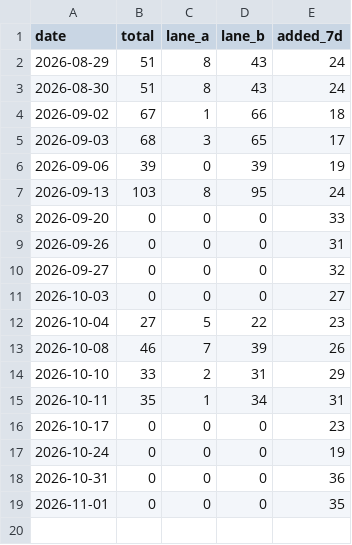
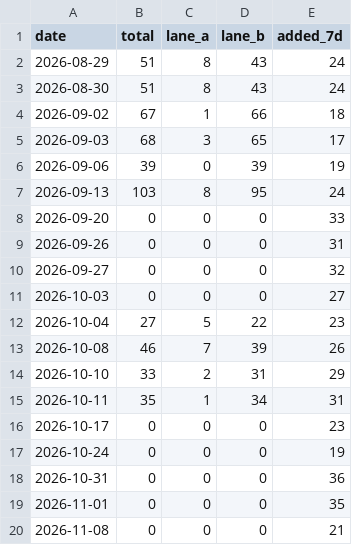
Before and after one commit to mandy82477/claude-news, a CSV file: data/pending_queue_history.csv, drawn as a sheet.

```diff
--- a/data/pending_queue_history.csv
+++ b/data/pending_queue_history.csv
@@ -19 +19,2 @@ date,total,lane_a,lane_b,added_7d
 2026-11-01,0,0,0,35
+2026-11-08,0,0,0,21
```
Also changed, not shown: 1 other file.
